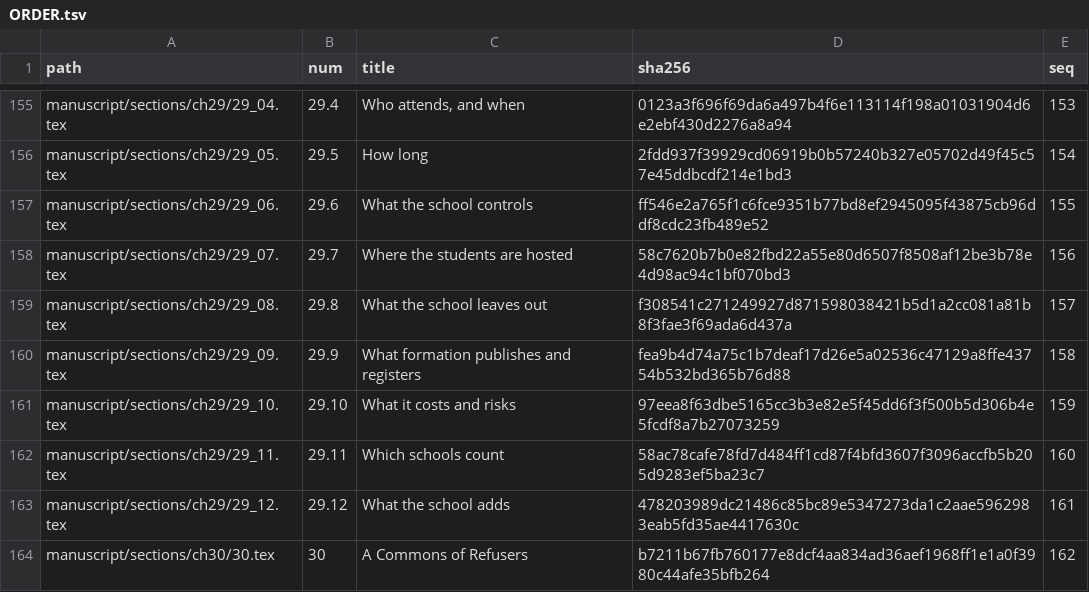
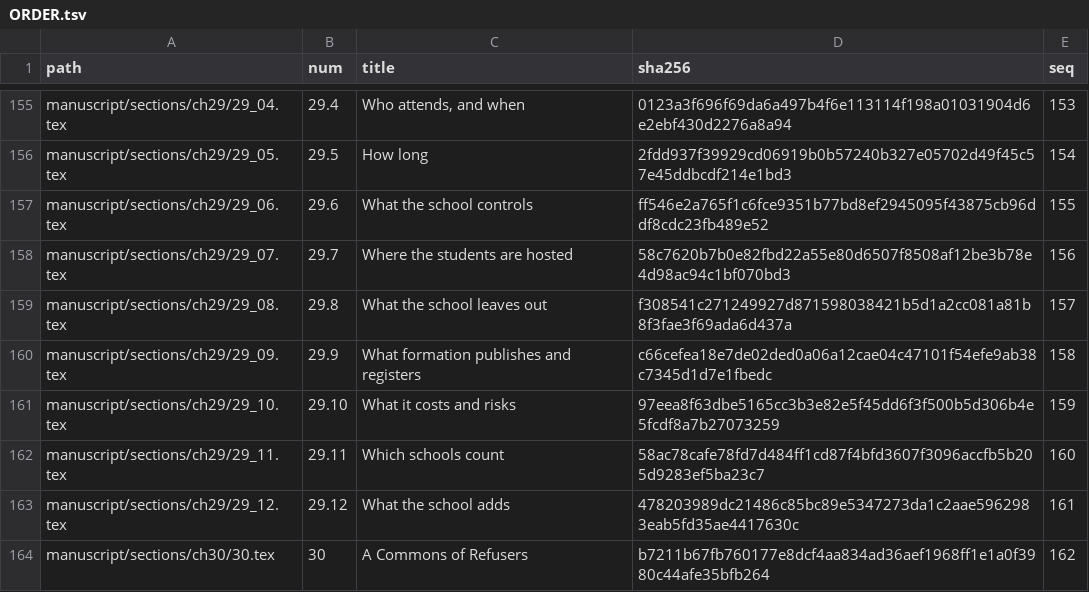
Before and after one commit to iterabloom/antifascist.intelligence, a TSV file: manuscript/sections/ORDER.tsv, drawn as a sheet; only a part is shown, gaps mark what is left out; the diff covers the shown part only.

```diff
--- a/manuscript/sections/ORDER.tsv
+++ b/manuscript/sections/ORDER.tsv
@@ -159,3 +159,3 @@ manuscript/sections/ch29/29_07.tex	29.7	Where the students are hosted	58c7620b7b
 manuscript/sections/ch29/29_08.tex	29.8	What the school leaves out	f308541c271249927d871598038421b5d1a2cc081a81b8f3fae3f69ada6d437a	157
-manuscript/sections/ch29/29_09.tex	29.9	What formation publishes and registers	fea9b4d74a75c1b7deaf17d26e5a02536c47129a8ffe43754b532bd365b76d88	158
+manuscript/sections/ch29/29_09.tex	29.9	What formation publishes and registers	c66cefea18e7de02ded0a06a12cae04c47101f54efe9ab38c7345d1d7e1fbedc	158
 manuscript/sections/ch29/29_10.tex	29.10	What it costs and risks	97eea8f63dbe5165cc3b3e82e5f45dd6f3f500b5d306b4e5fcdf8a7b27073259	159
```
Also changed, not shown: 14 edited cells elsewhere in this file, 16 other files.
